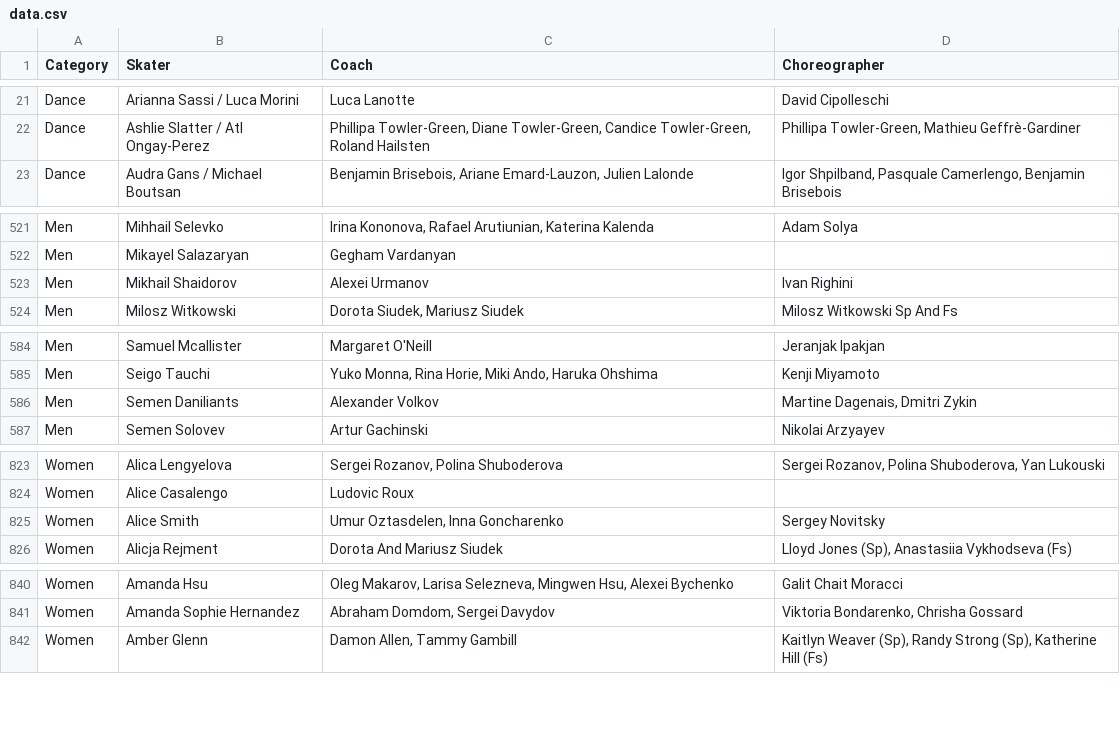
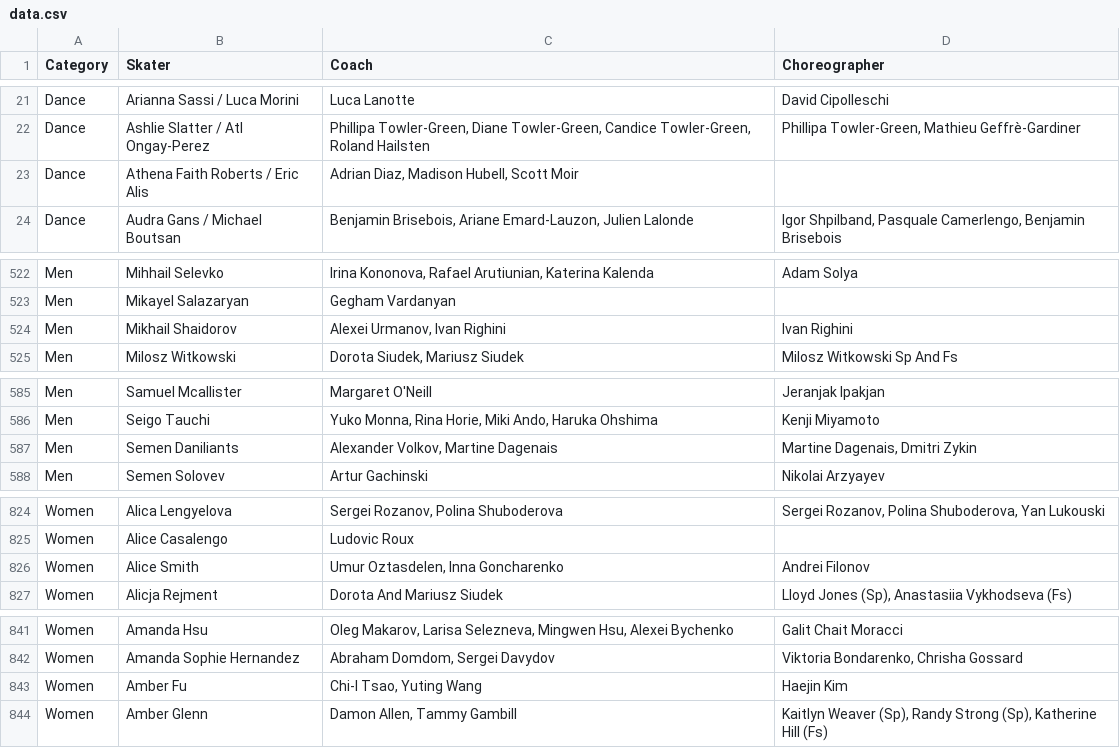
Before and after one commit to edomt/isu-data, a CSV file: data.csv, drawn as a sheet; only a part is shown, gaps mark what is left out; the diff covers the shown part only.

Commit message:
ISU: automated update

```diff
--- a/data.csv
+++ b/data.csv
@@ -22,2 +22,3 @@ Dance,Arianna Sassi / Luca Morini,Luca Lanotte,David Cipolleschi
 Dance,Ashlie Slatter / Atl Ongay-Perez,"Phillipa Towler-Green, Diane Towler-Green, Candice Towler-Green, Roland Hailsten","Phillipa Towler-Green, Mathieu Geffrè-Gardiner"
+Dance,Athena Faith Roberts / Eric Alis,"Adrian Diaz, Madison Hubell, Scott Moir",
 Dance,Audra Gans / Michael Boutsan,"Benjamin Brisebois, Ariane Emard-Lauzon, Julien Lalonde","Igor Shpilband, Pasquale Camerlengo, Benjamin Brisebois"
@@ -522,3 +523,3 @@ Men,Mihhail Selevko,"Irina Kononova, Rafael Arutiunian, Katerina Kalenda",Adam S
 Men,Mikayel Salazaryan,Gegham Vardanyan,
-Men,Mikhail Shaidorov,Alexei Urmanov,Ivan Righini
+Men,Mikhail Shaidorov,"Alexei Urmanov, Ivan Righini",Ivan Righini
 Men,Milosz Witkowski,"Dorota Siudek, Mariusz Siudek",Milosz Witkowski Sp And Fs
@@ -585,3 +586,3 @@ Men,Samuel Mcallister,Margaret O'Neill,Jeranjak Ipakjan
 Men,Seigo Tauchi,"Yuko Monna, Rina Horie, Miki Ando, Haruka Ohshima",Kenji Miyamoto
-Men,Semen Daniliants,Alexander Volkov,"Martine Dagenais, Dmitri Zykin"
+Men,Semen Daniliants,"Alexander Volkov, Martine Dagenais","Martine Dagenais, Dmitri Zykin"
 Men,Semen Solovev,Artur Gachinski,Nikolai Arzyayev
@@ -824,3 +825,3 @@ Women,Alica Lengyelova,"Sergei Rozanov, Polina Shuboderova","Sergei Rozanov, Pol
 Women,Alice Casalengo,Ludovic Roux,
-Women,Alice Smith,"Umur Oztasdelen, Inna Goncharenko",Sergey Novitsky
+Women,Alice Smith,"Umur Oztasdelen, Inna Goncharenko",Andrei Filonov
 Women,Alicja Rejment,Dorota And Mariusz Siudek,"Lloyd Jones (Sp), Anastasiia Vykhodseva (Fs)"
@@ -841,2 +842,3 @@ Women,Amanda Hsu,"Oleg Makarov, Larisa Selezneva, Mingwen Hsu, Alexei Bychenko",
 Women,Amanda Sophie Hernandez,"Abraham Domdom, Sergei Davydov","Viktoria Bondarenko, Chrisha Gossard"
+Women,Amber Fu,"Chi-I Tsao, Yuting Wang",Haejin Kim
 Women,Amber Glenn,"Damon Allen, Tammy Gambill","Kaitlyn Weaver (Sp),  Randy Strong (Sp), Katherine Hill (Fs)"
```
Also changed, not shown: 1 edited cell elsewhere in this file.
